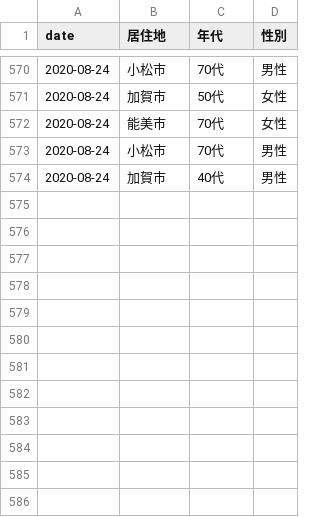
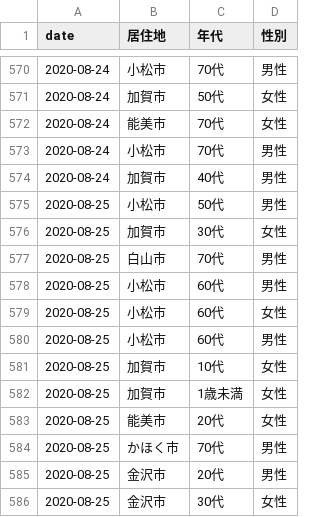
Before and after one commit to Retsuki/covid19-ishikawa-scraper, a CSV file: src/downloads/patients_data/patients.csv, drawn as a sheet; only a part is shown, gaps mark what is left out; the diff names each change by its address in the sheet, - before the commit and + after, or states it on an @@ line.

```diff
--- a/src/downloads/patients_data/patients.csv
+++ b/src/downloads/patients_data/patients.csv
+row 575: 2020-08-25 | 小松市 | 50代 | 男性
+row 576: 2020-08-25 | 加賀市 | 30代 | 女性
+row 577: 2020-08-25 | 白山市 | 70代 | 男性
+row 578: 2020-08-25 | 小松市 | 60代 | 男性
+row 579: 2020-08-25 | 小松市 | 60代 | 女性
+row 580: 2020-08-25 | 小松市 | 60代 | 男性
+row 581: 2020-08-25 | 加賀市 | 10代 | 女性
+row 582: 2020-08-25 | 加賀市 | 1歳未満 | 女性
+row 583: 2020-08-25 | 能美市 | 20代 | 女性
+row 584: 2020-08-25 | かほく市 | 70代 | 男性
+row 585: 2020-08-25 | 金沢市 | 20代 | 男性
+row 586: 2020-08-25 | 金沢市 | 30代 | 女性
```
Also changed, not shown: src/downloads/final_data/total.csv, src/downloads/residence_pacients/total.csv, 2 other files.
